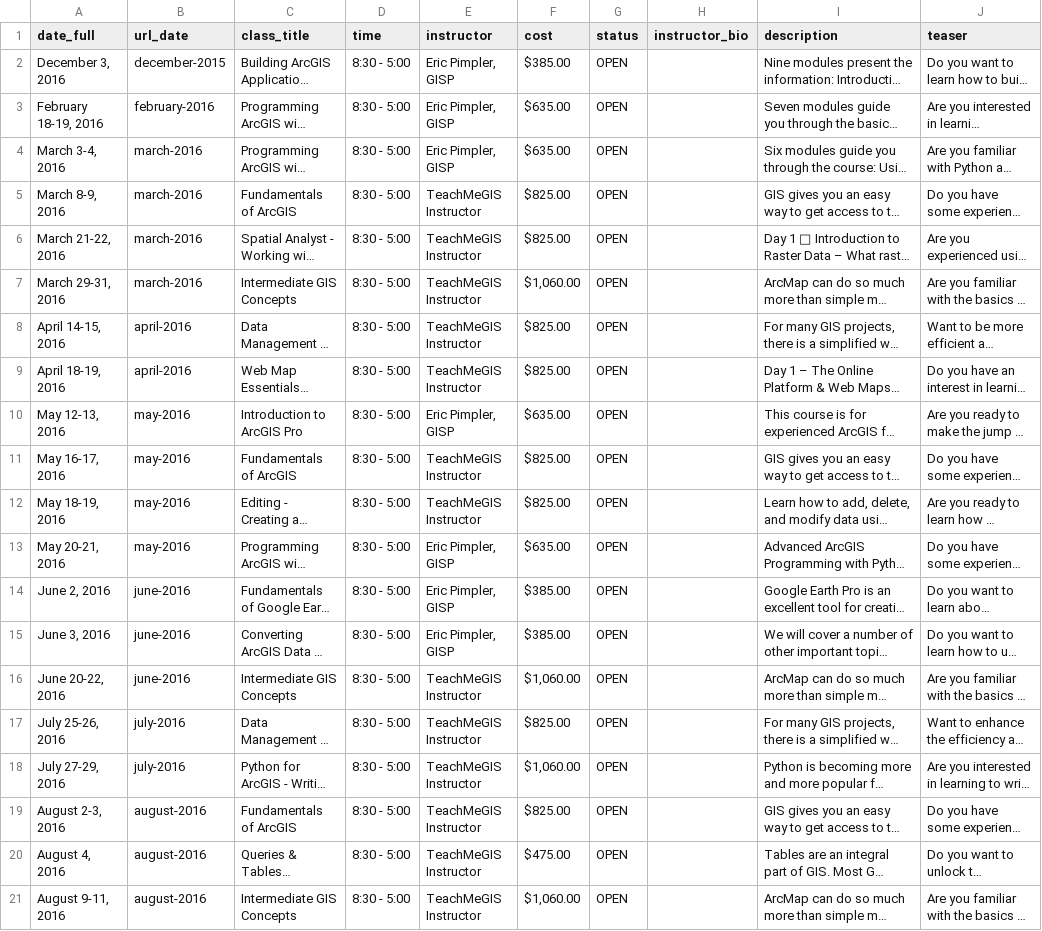
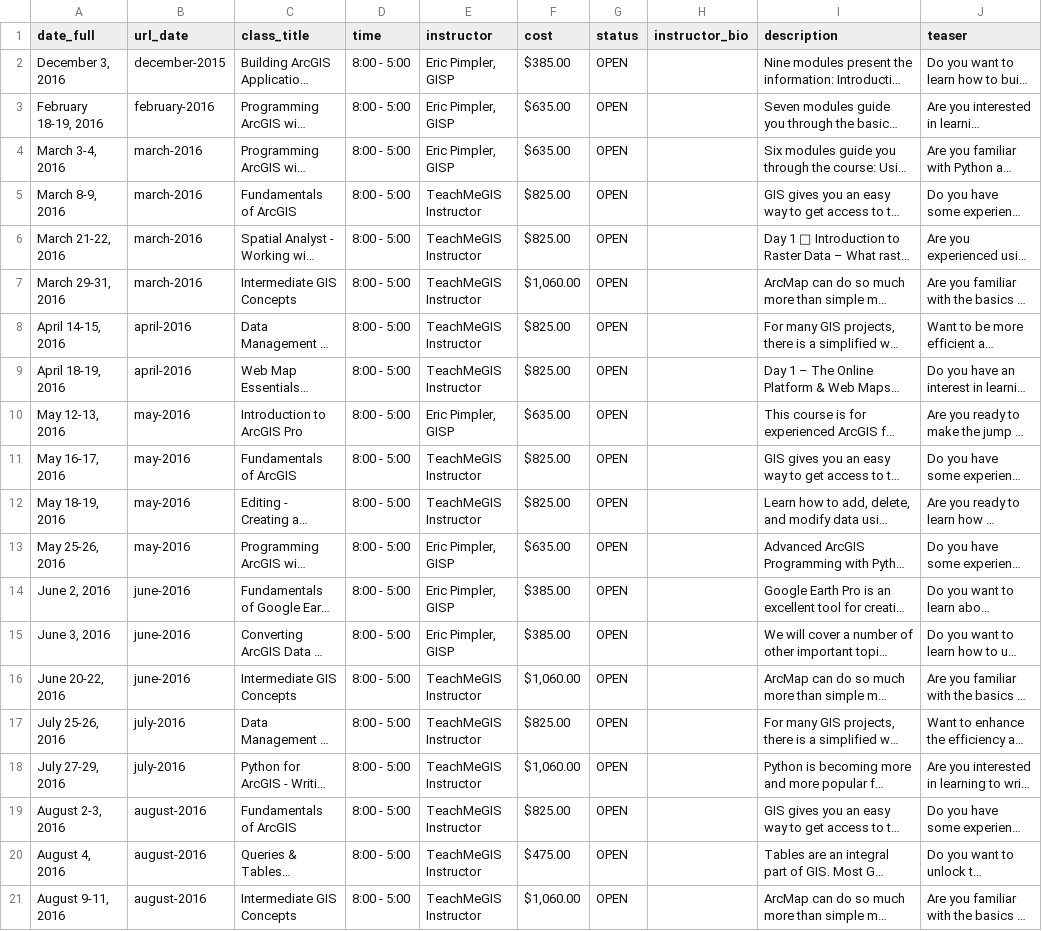
Before and after one commit to DavidHickman/tnris.org, a CSV file: content/training.csv, drawn as a sheet; only a part is shown; long unchanged cells end in …; the diff names each change by its address in the sheet, - before the commit and + after, or states it on an @@ line.

Commit message:
sandbox revision, updating training sheet

```diff
--- a/content/training.csv
+++ b/content/training.csv
-D2:D21 (time): 8:30 - 5:00
+D2:D21 (time): 8:00 - 5:00
-A13 (date_full): May 20-21, 2016
+A13 (date_full): May 25-26, 2016
```
